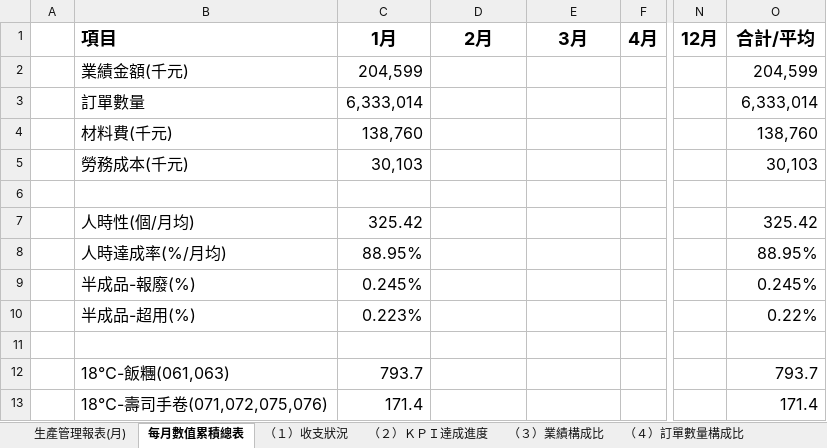
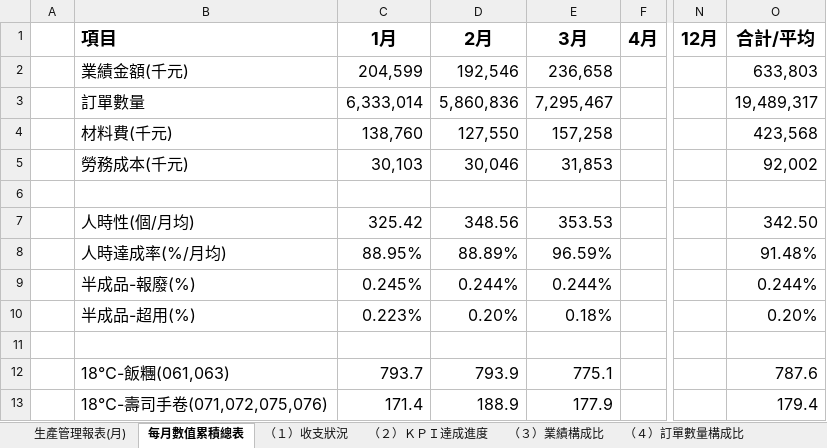
Before and after one commit to hamster3-3-3/jinxin-halfproduct, an Excel workbook: data/2026/03/【JFM指導】晉欣廠生產管理報表2026.03.XLSX, sheet 每月數值累積總表, drawn as a sheet; only a part is shown, gaps mark what is left out; values as stored, in another font and other column widths than the file's, no borders; the diff covers the shown part only; the diff names each change by its address in the sheet, - before the commit and + after, or states it on an @@ line.

```diff
--- a/data/2026/03/【JFM指導】晉欣廠生產管理報表2026.03.XLSX (sheet 每月數值累積總表)
+++ b/data/2026/03/【JFM指導】晉欣廠生產管理報表2026.03.XLSX (sheet 每月數值累積總表)
-D2 (2月): (empty)
+D2 (2月): 192,546
-E2 (3月): (empty)
+E2 (3月): 236,658
-O2 (合計/平均): 204,599
+O2 (合計/平均): 633,803
-D3 (2月): (empty)
+D3 (2月): 5,860,836
-E3 (3月): (empty)
+E3 (3月): 7,295,467
-O3 (合計/平均): 6,333,014
+O3 (合計/平均): 19,489,317
-D4 (2月): (empty)
+D4 (2月): 127,550
-E4 (3月): (empty)
+E4 (3月): 157,258
-O4 (合計/平均): 138,760
+O4 (合計/平均): 423,568
-D5 (2月): (empty)
+D5 (2月): 30,046
-E5 (3月): (empty)
+E5 (3月): 31,853
-O5 (合計/平均): 30,103
+O5 (合計/平均): 92,002
-D7 (2月): (empty)
+D7 (2月): 348.56
-E7 (3月): (empty)
+E7 (3月): 353.53
-O7 (合計/平均): 325.42
+O7 (合計/平均): 342.50
-D8 (2月): (empty)
+D8 (2月): 88.89%
-E8 (3月): (empty)
+E8 (3月): 96.59%
-O8 (合計/平均): 88.95%
+O8 (合計/平均): 91.48%
-D9 (2月): (empty)
+D9 (2月): 0.244%
-E9 (3月): (empty)
+E9 (3月): 0.244%
-O9 (合計/平均): 0.245%
+O9 (合計/平均): 0.244%
-D10 (2月): (empty)
+D10 (2月): 0.20%
-E10 (3月): (empty)
+E10 (3月): 0.18%
-O10 (合計/平均): 0.22%
+O10 (合計/平均): 0.20%
-D12 (2月): (empty)
+D12 (2月): 793.9
-E12 (3月): (empty)
+E12 (3月): 775.1
-O12 (合計/平均): 793.7
+O12 (合計/平均): 787.6
-D13 (2月): (empty)
+D13 (2月): 188.9
-E13 (3月): (empty)
+E13 (3月): 177.9
-O13 (合計/平均): 171.4
+O13 (合計/平均): 179.4
```
Also changed, not shown: 21 edited cells elsewhere in this sheet, sheet 生產管理報表(月), formulas that keep their value, data/2026/02/【JFM指導】晉欣廠生產管理報表2026.02.XLSX, 4 other files.
